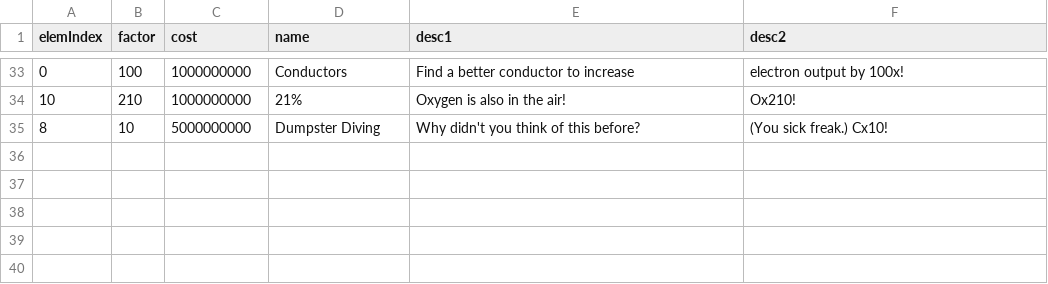
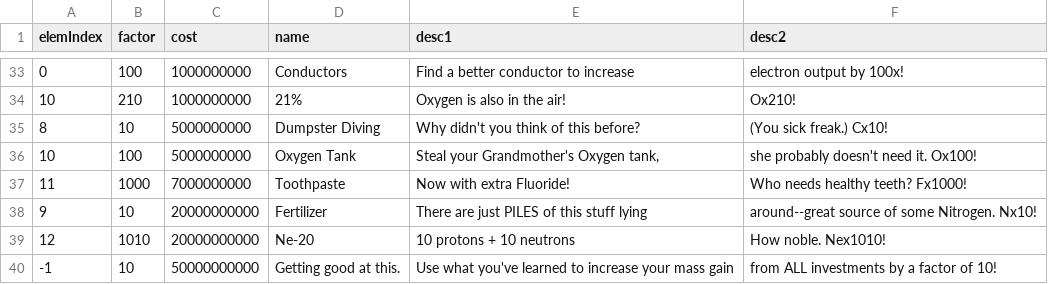
Before and after one commit to gtengland/gtengland.github.io, a CSV file: upgrades.csv, drawn as a sheet; only a part is shown, gaps mark what is left out.

Commit message:
Update upgrades.csv

```diff
--- a/upgrades.csv
+++ b/upgrades.csv
@@ -35 +35,6 @@
 "8","10","5000000000","Dumpster Diving","Why didn't you think of this before?","(You sick freak.) Cx10!"
+"10","100","5000000000","Oxygen Tank","Steal your Grandmother's Oxygen tank,","she probably doesn't need it. Ox100!"
+"11","1000","7000000000","Toothpaste","Now with extra Fluoride!","Who needs healthy teeth? Fx1000!"
+"9","10","20000000000","Fertilizer","There are just PILES of this stuff lying","around--great source of some Nitrogen. Nx10!"
+"12","1010","20000000000","Ne-20","10 protons + 10 neutrons","How noble. Nex1010!"
+"-1","10","50000000000","Getting good at this.","Use what you've learned to increase your mass gain","from ALL investments by a factor of 10!"
```
